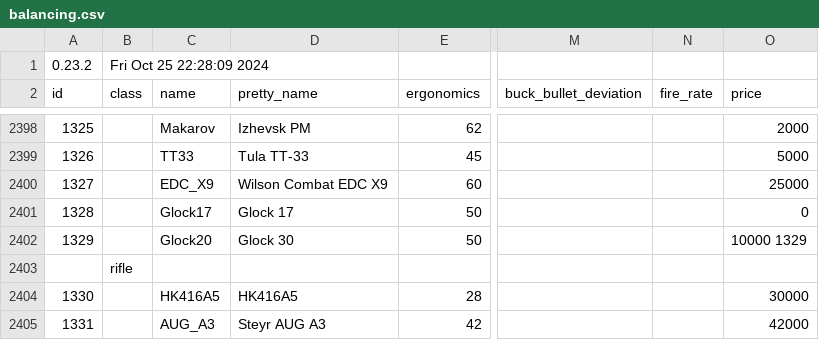
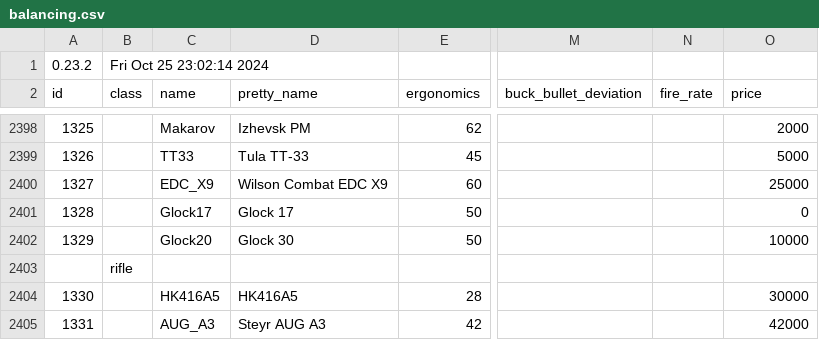
Before and after one commit to refact0r/deadline-balancing, a CSV file: balancing.csv, drawn as a sheet; only a part is shown, gaps mark what is left out; the diff names each change by its address in the sheet, - before the commit and + after, or states it on an @@ line.

```diff
--- a/balancing.csv
+++ b/balancing.csv
-B1 (class): Fri Oct 25 22:28:09 2024
+B1 (class): Fri Oct 25 23:02:14 2024
-O2402 (price): 10000 1329
+O2402 (price): 10000
```
Also changed, not shown: testing.csv.
